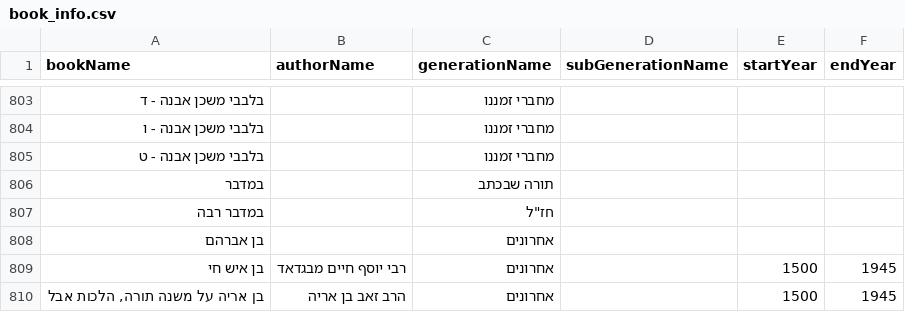
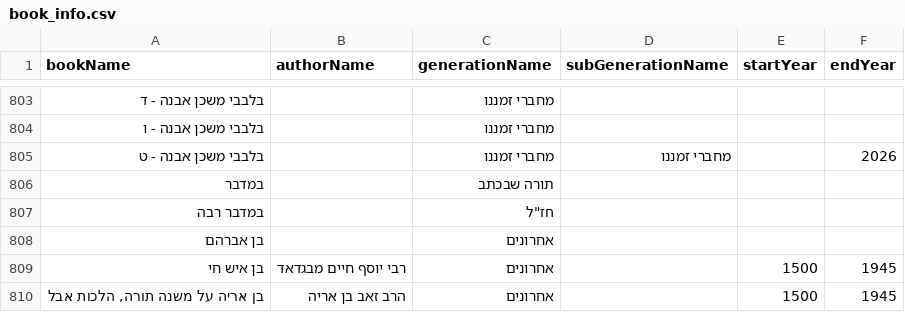
Before and after one commit to Otzaria/otzaria-library, a CSV file: ForDB/book_info.csv, drawn as a sheet; only a part is shown, gaps mark what is left out.

Commit message:
מידע על ספרים מהאתר: בלבבי משכן אבנה - ט
Change-Set: 6af1002f83a61cf29bdbb058

Signed-off-by: Otzaria-Bot <196252914+Otzaria-Bot@users.noreply.github.com>

```diff
--- a/ForDB/book_info.csv
+++ b/ForDB/book_info.csv
@@ -804,3 +804,3 @@ bookName,authorName,generationName,subGenerationName,startYear,endYear
 "בלבבי משכן אבנה - ו","","מחברי זמננו","","",""
-"בלבבי משכן אבנה - ט","","מחברי זמננו","","",""
+"בלבבי משכן אבנה - ט","","מחברי זמננו","מחברי זמננו","","2026"
 "במדבר","","תורה שבכתב","","",""
```
